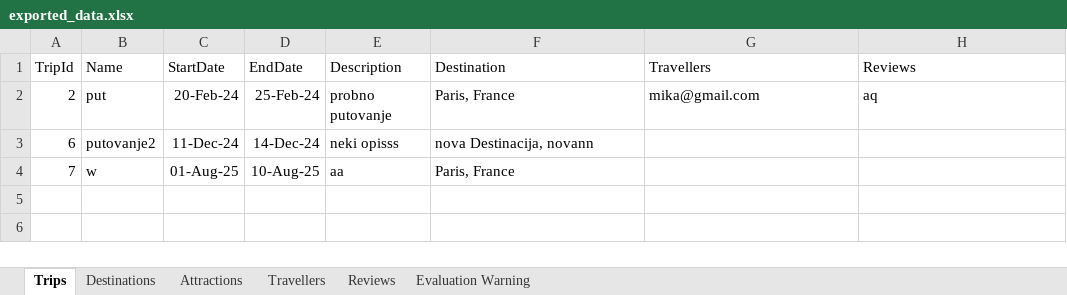
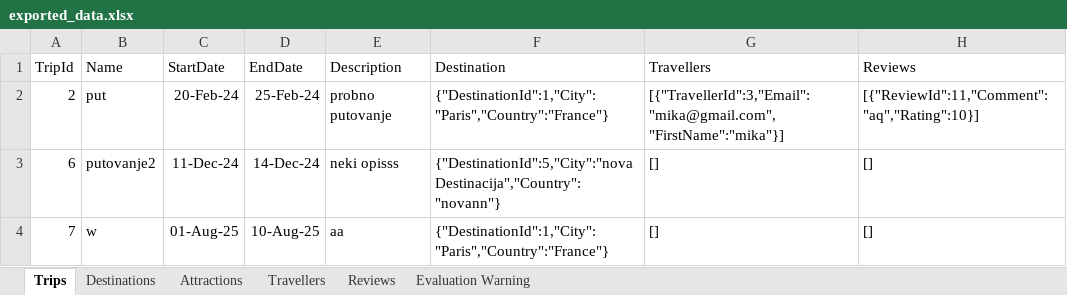
Before and after one commit to SonjaBaljicki/travel-editor, an Excel workbook: TravelEditor/Data/exported_data.xlsx, sheet Trips, drawn as a sheet; values as stored, in another font and other column widths than the file's, no borders; the diff names each change by its address in the sheet, - before the commit and + after, or states it on an @@ line.

```diff
--- a/TravelEditor/Data/exported_data.xlsx (sheet Trips)
+++ b/TravelEditor/Data/exported_data.xlsx (sheet Trips)
-F2 (Destination): Paris, France
+F2 (Destination): {"DestinationId":1,"City":"Paris","Country":"France"}
-G2 (Travellers): mika@gmail.com
+G2 (Travellers): [{"TravellerId":3,"Email":"mika@gmail.com","FirstName":"mika"}]
-H2 (Reviews): aq
+H2 (Reviews): [{"ReviewId":11,"Comment":"aq","Rating":10}]
-F3 (Destination): nova Destinacija, novann
+F3 (Destination): {"DestinationId":5,"City":"nova Destinacija","Country":"novann"}
-G3:G4 (Travellers): (empty)
+G3:G4 (Travellers): []
-H3:H4 (Reviews): (empty)
+H3:H4 (Reviews): []
-F4 (Destination): Paris, France
+F4 (Destination): {"DestinationId":1,"City":"Paris","Country":"France"}
```
Also changed, not shown: sheet Destinations, sheet Reviews, 19 other files.
